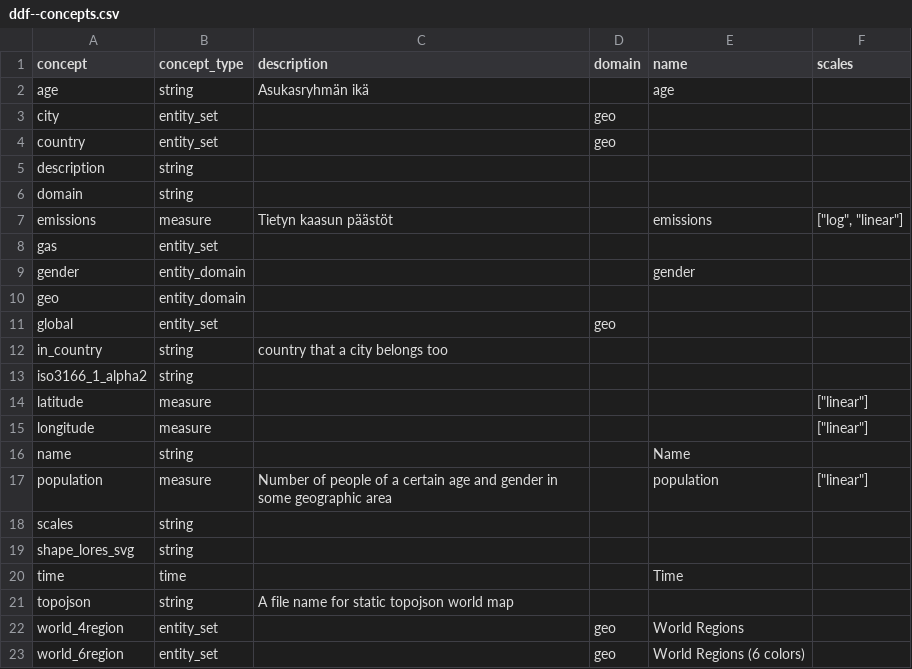
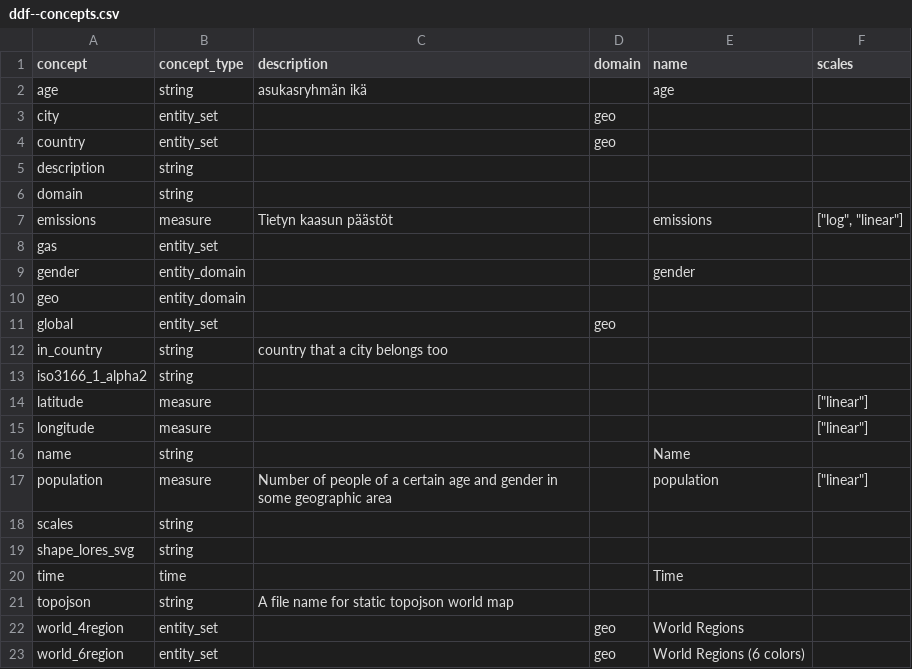
Before and after one commit to Gapminder/big-waffle-ddf-testdata, a CSV file: v0/lang/fi-FI/ddf--concepts.csv, drawn as a sheet.

Commit message:
Branch to test triggers on PRs.

```diff
--- a/v0/lang/fi-FI/ddf--concepts.csv
+++ b/v0/lang/fi-FI/ddf--concepts.csv
@@ -1,3 +1,3 @@
 concept,concept_type,description,domain,name,scales
-age,string,Asukasryhmän ikä,,age,
+age,string,asukasryhmän ikä,,age,
 city,entity_set,,geo,,
```
